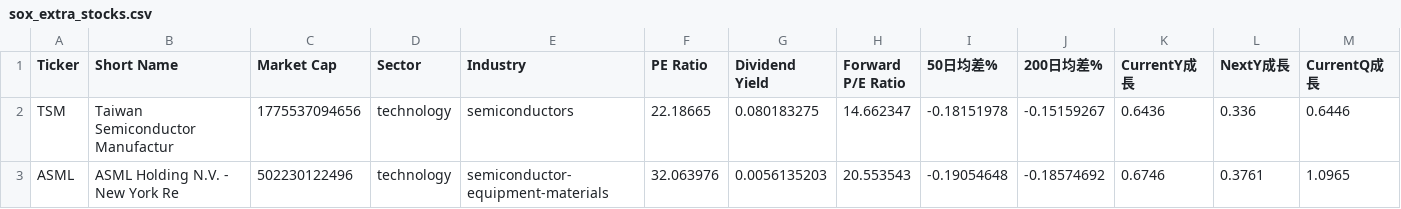
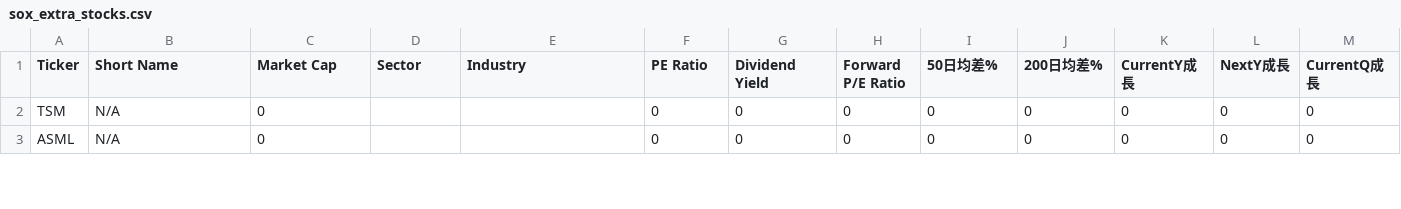
Before and after one commit to chenyicheng2008/sp500-OHLC, a CSV file: data/weekly_reutin/sox_extra_stocks.csv, drawn as a sheet; only a part is shown; the diff covers the shown part only; the diff names each change by its address in the sheet, - before the commit and + after, or states it on an @@ line.

```diff
--- a/data/weekly_reutin/sox_extra_stocks.csv
+++ b/data/weekly_reutin/sox_extra_stocks.csv
-B2 (Short Name): Taiwan Semiconductor Manufactur
+B2 (Short Name): N/A
-C2 (Market Cap): 1775537094656
+C2 (Market Cap): 0
-D2:D3 (Sector): technology
+D2:D3 (Sector): (empty)
-E2 (Industry): semiconductors
+E2 (Industry): (empty)
-F2 (PE Ratio): 22.18665
+F2 (PE Ratio): 0
-G2 (Dividend Yield): 0.080183275
+G2 (Dividend Yield): 0
-H2 (Forward P/E Ratio): 14.662347
+H2 (Forward P/E Ratio): 0
-I2 (50日均差%): -0.18151978
+I2 (50日均差%): 0
-J2 (200日均差%): -0.15159267
+J2 (200日均差%): 0
-K2 (CurrentY成長): 0.6436
+K2 (CurrentY成長): 0
-L2 (NextY成長): 0.336
+L2 (NextY成長): 0
-M2 (CurrentQ成長): 0.6446
+M2 (CurrentQ成長): 0
-B3 (Short Name): ASML Holding N.V. - New York Re
+B3 (Short Name): N/A
-C3 (Market Cap): 502230122496
+C3 (Market Cap): 0
-E3 (Industry): semiconductor-equipment-materials
+E3 (Industry): (empty)
-F3 (PE Ratio): 32.063976
+F3 (PE Ratio): 0
-G3 (Dividend Yield): 0.0056135203
+G3 (Dividend Yield): 0
-H3 (Forward P/E Ratio): 20.553543
+H3 (Forward P/E Ratio): 0
-I3 (50日均差%): -0.19054648
+I3 (50日均差%): 0
-J3 (200日均差%): -0.18574692
+J3 (200日均差%): 0
-K3 (CurrentY成長): 0.6746
+K3 (CurrentY成長): 0
-L3 (NextY成長): 0.3761
+L3 (NextY成長): 0
-M3 (CurrentQ成長): 1.0965
+M3 (CurrentQ成長): 0
```
Also changed, not shown: 132 edited cells elsewhere in this file, data/weekly_reutin/Memory_data.csv, data/weekly_reutin/Memory_ohlc.csv, 3 other files.
